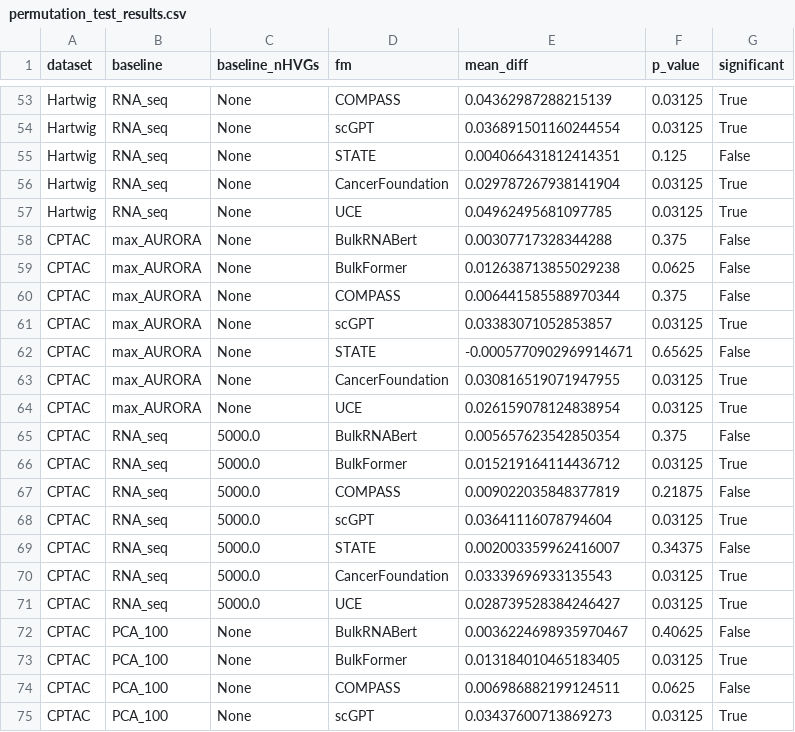
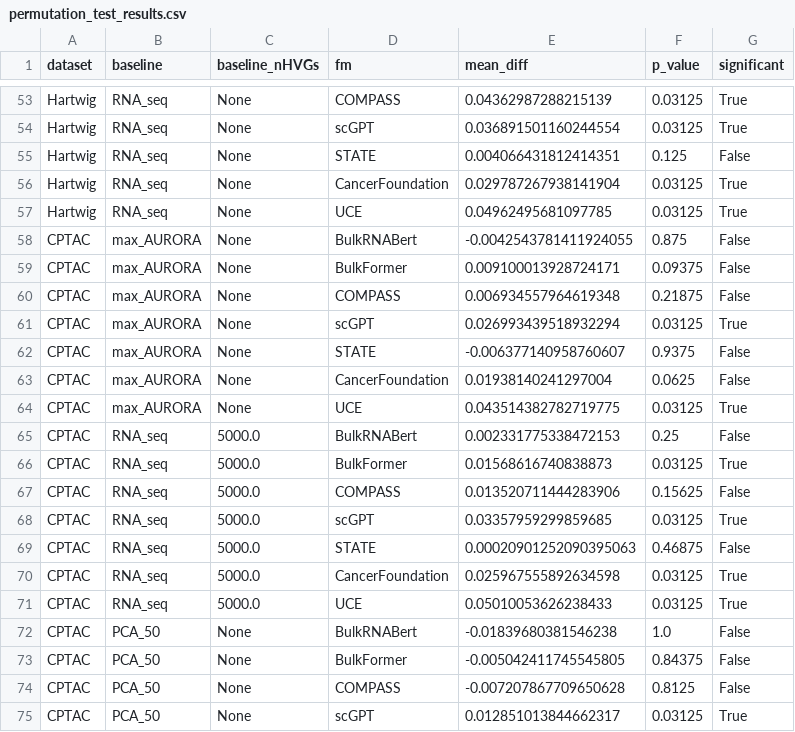
Before and after one commit to serenaklm/RNA-FM-benchmarking, a CSV file: benchmarking_results/stats/permutation_test_results.csv, drawn as a sheet; only a part is shown, gaps mark what is left out; the diff covers the shown part only.

```diff
--- a/benchmarking_results/stats/permutation_test_results.csv
+++ b/benchmarking_results/stats/permutation_test_results.csv
@@ -57,19 +57,19 @@ Hartwig,RNA_seq,None,CancerFoundation,0.029787267938141904,0.03125,True
 Hartwig,RNA_seq,None,UCE,0.04962495681097785,0.03125,True
-CPTAC,max_AURORA,None,BulkRNABert,0.00307717328344288,0.375,False
-CPTAC,max_AURORA,None,BulkFormer,0.012638713855029238,0.0625,False
-CPTAC,max_AURORA,None,COMPASS,0.006441585588970344,0.375,False
-CPTAC,max_AURORA,None,scGPT,0.03383071052853857,0.03125,True
-CPTAC,max_AURORA,None,STATE,-0.0005770902969914671,0.65625,False
-CPTAC,max_AURORA,None,CancerFoundation,0.030816519071947955,0.03125,True
-CPTAC,max_AURORA,None,UCE,0.026159078124838954,0.03125,True
-CPTAC,RNA_seq,5000.0,BulkRNABert,0.005657623542850354,0.375,False
-CPTAC,RNA_seq,5000.0,BulkFormer,0.015219164114436712,0.03125,True
-CPTAC,RNA_seq,5000.0,COMPASS,0.009022035848377819,0.21875,False
-CPTAC,RNA_seq,5000.0,scGPT,0.03641116078794604,0.03125,True
-CPTAC,RNA_seq,5000.0,STATE,0.002003359962416007,0.34375,False
-CPTAC,RNA_seq,5000.0,CancerFoundation,0.03339696933135543,0.03125,True
-CPTAC,RNA_seq,5000.0,UCE,0.028739528384246427,0.03125,True
-CPTAC,PCA_100,None,BulkRNABert,0.0036224698935970467,0.40625,False
-CPTAC,PCA_100,None,BulkFormer,0.013184010465183405,0.03125,True
-CPTAC,PCA_100,None,COMPASS,0.006986882199124511,0.0625,False
-CPTAC,PCA_100,None,scGPT,0.03437600713869273,0.03125,True
+CPTAC,max_AURORA,None,BulkRNABert,-0.0042543781411924055,0.875,False
+CPTAC,max_AURORA,None,BulkFormer,0.009100013928724171,0.09375,False
+CPTAC,max_AURORA,None,COMPASS,0.006934557964619348,0.21875,False
+CPTAC,max_AURORA,None,scGPT,0.026993439518932294,0.03125,True
+CPTAC,max_AURORA,None,STATE,-0.006377140958760607,0.9375,False
+CPTAC,max_AURORA,None,CancerFoundation,0.01938140241297004,0.0625,False
+CPTAC,max_AURORA,None,UCE,0.043514382782719775,0.03125,True
+CPTAC,RNA_seq,5000.0,BulkRNABert,0.002331775338472153,0.25,False
+CPTAC,RNA_seq,5000.0,BulkFormer,0.01568616740838873,0.03125,True
+CPTAC,RNA_seq,5000.0,COMPASS,0.013520711444283906,0.15625,False
+CPTAC,RNA_seq,5000.0,scGPT,0.03357959299859685,0.03125,True
+CPTAC,RNA_seq,5000.0,STATE,0.00020901252090395063,0.46875,False
+CPTAC,RNA_seq,5000.0,CancerFoundation,0.025967555892634598,0.03125,True
+CPTAC,RNA_seq,5000.0,UCE,0.05010053626238433,0.03125,True
+CPTAC,PCA_50,None,BulkRNABert,-0.01839680381546238,1.0,False
+CPTAC,PCA_50,None,BulkFormer,-0.005042411745545805,0.84375,False
+CPTAC,PCA_50,None,COMPASS,-0.007207867709650628,0.8125,False
+CPTAC,PCA_50,None,scGPT,0.012851013844662317,0.03125,True
```
Also changed, not shown: 65 edited cells elsewhere in this file, benchmarking_results/transcriptomic/CPTAC_survival_PFS_agg.csv, benchmarking_results/transcriptomic/CPTAC_survival_PFS_agg_filtered.csv, 33 other files.
